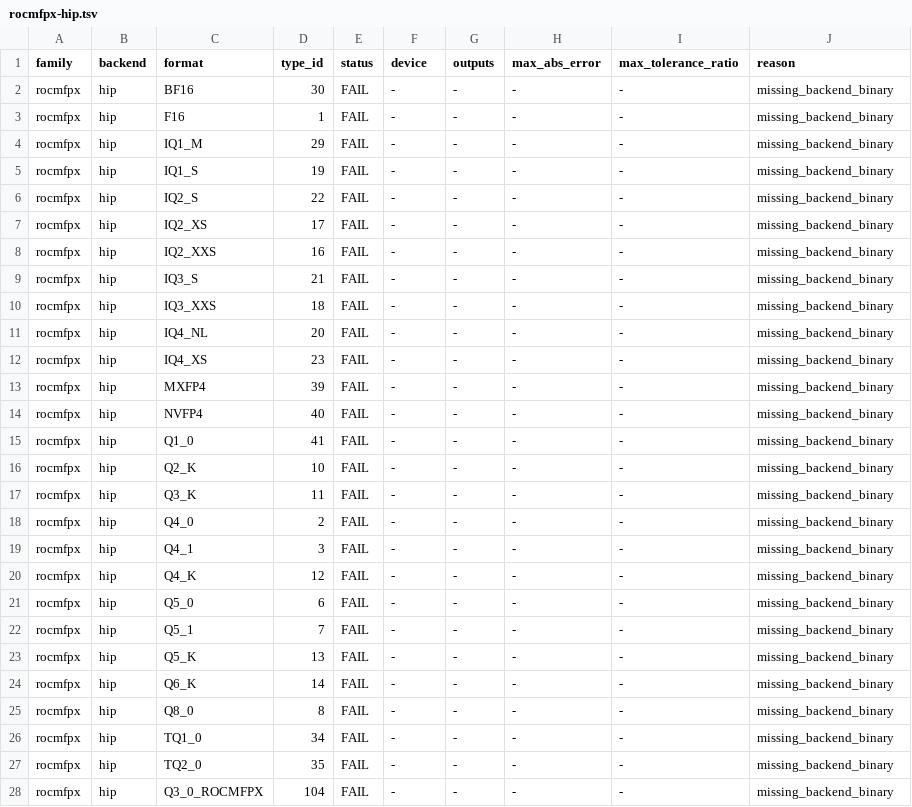
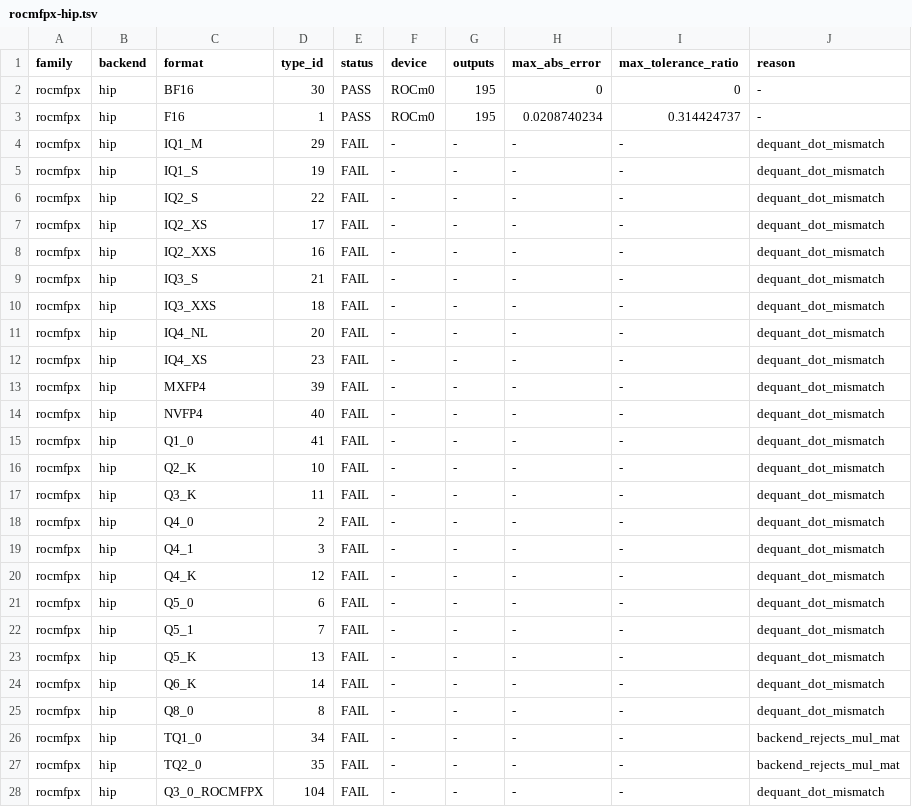
Before and after one commit to Quat3rnion/model-brewery, a TSV file: native/gguf/evidence/rocmfpx-hip.tsv, drawn as a sheet; only a part is shown; the diff covers the shown part only.

Commit message:
test(gguf): isolate synchronization-sensitive HIP matvec results

```diff
--- a/native/gguf/evidence/rocmfpx-hip.tsv
+++ b/native/gguf/evidence/rocmfpx-hip.tsv
@@ -1,28 +1,28 @@
 family	backend	format	type_id	status	device	outputs	max_abs_error	max_tolerance_ratio	reason
-rocmfpx	hip	BF16	30	FAIL	-	-	-	-	missing_backend_binary
-rocmfpx	hip	F16	1	FAIL	-	-	-	-	missing_backend_binary
-rocmfpx	hip	IQ1_M	29	FAIL	-	-	-	-	missing_backend_binary
-rocmfpx	hip	IQ1_S	19	FAIL	-	-	-	-	missing_backend_binary
-rocmfpx	hip	IQ2_S	22	FAIL	-	-	-	-	missing_backend_binary
-rocmfpx	hip	IQ2_XS	17	FAIL	-	-	-	-	missing_backend_binary
-rocmfpx	hip	IQ2_XXS	16	FAIL	-	-	-	-	missing_backend_binary
-rocmfpx	hip	IQ3_S	21	FAIL	-	-	-	-	missing_backend_binary
-rocmfpx	hip	IQ3_XXS	18	FAIL	-	-	-	-	missing_backend_binary
-rocmfpx	hip	IQ4_NL	20	FAIL	-	-	-	-	missing_backend_binary
-rocmfpx	hip	IQ4_XS	23	FAIL	-	-	-	-	missing_backend_binary
-rocmfpx	hip	MXFP4	39	FAIL	-	-	-	-	missing_backend_binary
-rocmfpx	hip	NVFP4	40	FAIL	-	-	-	-	missing_backend_binary
-rocmfpx	hip	Q1_0	41	FAIL	-	-	-	-	missing_backend_binary
-rocmfpx	hip	Q2_K	10	FAIL	-	-	-	-	missing_backend_binary
-rocmfpx	hip	Q3_K	11	FAIL	-	-	-	-	missing_backend_binary
-rocmfpx	hip	Q4_0	2	FAIL	-	-	-	-	missing_backend_binary
-rocmfpx	hip	Q4_1	3	FAIL	-	-	-	-	missing_backend_binary
-rocmfpx	hip	Q4_K	12	FAIL	-	-	-	-	missing_backend_binary
-rocmfpx	hip	Q5_0	6	FAIL	-	-	-	-	missing_backend_binary
-rocmfpx	hip	Q5_1	7	FAIL	-	-	-	-	missing_backend_binary
-rocmfpx	hip	Q5_K	13	FAIL	-	-	-	-	missing_backend_binary
-rocmfpx	hip	Q6_K	14	FAIL	-	-	-	-	missing_backend_binary
-rocmfpx	hip	Q8_0	8	FAIL	-	-	-	-	missing_backend_binary
-rocmfpx	hip	TQ1_0	34	FAIL	-	-	-	-	missing_backend_binary
-rocmfpx	hip	TQ2_0	35	FAIL	-	-	-	-	missing_backend_binary
-rocmfpx	hip	Q3_0_ROCMFPX	104	FAIL	-	-	-	-	missing_backend_binary
+rocmfpx	hip	BF16	30	PASS	ROCm0	195	0	0	-
+rocmfpx	hip	F16	1	PASS	ROCm0	195	0.0208740234	0.314424737	-
+rocmfpx	hip	IQ1_M	29	FAIL	-	-	-	-	dequant_dot_mismatch
+rocmfpx	hip	IQ1_S	19	FAIL	-	-	-	-	dequant_dot_mismatch
+rocmfpx	hip	IQ2_S	22	FAIL	-	-	-	-	dequant_dot_mismatch
+rocmfpx	hip	IQ2_XS	17	FAIL	-	-	-	-	dequant_dot_mismatch
+rocmfpx	hip	IQ2_XXS	16	FAIL	-	-	-	-	dequant_dot_mismatch
+rocmfpx	hip	IQ3_S	21	FAIL	-	-	-	-	dequant_dot_mismatch
+rocmfpx	hip	IQ3_XXS	18	FAIL	-	-	-	-	dequant_dot_mismatch
+rocmfpx	hip	IQ4_NL	20	FAIL	-	-	-	-	dequant_dot_mismatch
+rocmfpx	hip	IQ4_XS	23	FAIL	-	-	-	-	dequant_dot_mismatch
+rocmfpx	hip	MXFP4	39	FAIL	-	-	-	-	dequant_dot_mismatch
+rocmfpx	hip	NVFP4	40	FAIL	-	-	-	-	dequant_dot_mismatch
+rocmfpx	hip	Q1_0	41	FAIL	-	-	-	-	dequant_dot_mismatch
+rocmfpx	hip	Q2_K	10	FAIL	-	-	-	-	dequant_dot_mismatch
+rocmfpx	hip	Q3_K	11	FAIL	-	-	-	-	dequant_dot_mismatch
+rocmfpx	hip	Q4_0	2	FAIL	-	-	-	-	dequant_dot_mismatch
+rocmfpx	hip	Q4_1	3	FAIL	-	-	-	-	dequant_dot_mismatch
+rocmfpx	hip	Q4_K	12	FAIL	-	-	-	-	dequant_dot_mismatch
+rocmfpx	hip	Q5_0	6	FAIL	-	-	-	-	dequant_dot_mismatch
+rocmfpx	hip	Q5_1	7	FAIL	-	-	-	-	dequant_dot_mismatch
+rocmfpx	hip	Q5_K	13	FAIL	-	-	-	-	dequant_dot_mismatch
+rocmfpx	hip	Q6_K	14	FAIL	-	-	-	-	dequant_dot_mismatch
+rocmfpx	hip	Q8_0	8	FAIL	-	-	-	-	dequant_dot_mismatch
+rocmfpx	hip	TQ1_0	34	FAIL	-	-	-	-	backend_rejects_mul_mat
+rocmfpx	hip	TQ2_0	35	FAIL	-	-	-	-	backend_rejects_mul_mat
+rocmfpx	hip	Q3_0_ROCMFPX	104	FAIL	-	-	-	-	dequant_dot_mismatch
```
Also changed, not shown: 4 edited cells elsewhere in this file, native/gguf/evidence/stock-hip.tsv, 12 other files.
